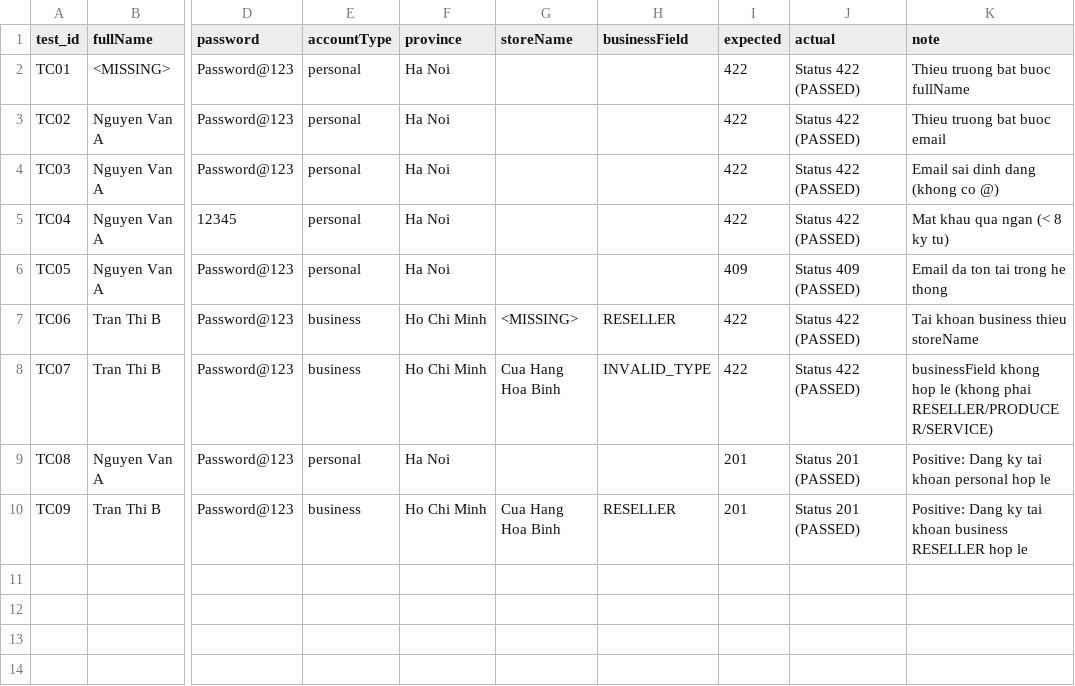
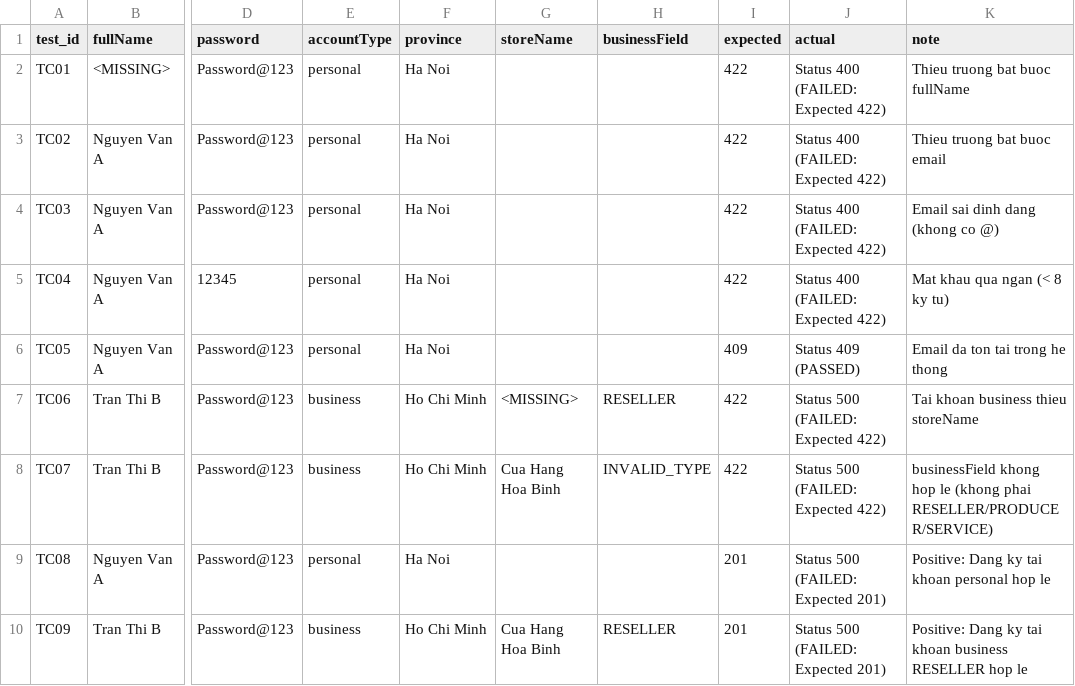
Before and after one commit to khanh251204/CAP_BE2026, a CSV file: test_api/auth/register.csv, drawn as a sheet; only a part is shown, gaps mark what is left out; the diff names each change by its address in the sheet, - before the commit and + after, or states it on an @@ line.

```diff
--- a/test_api/auth/register.csv
+++ b/test_api/auth/register.csv
-J2:J5 (actual): Status 422 (PASSED)
+J2:J5 (actual): Status 400 (FAILED: Expected 422)
-J7:J8 (actual): Status 422 (PASSED)
+J7:J8 (actual): Status 500 (FAILED: Expected 422)
-J9:J10 (actual): Status 201 (PASSED)
+J9:J10 (actual): Status 500 (FAILED: Expected 201)
```
Also changed, not shown: test_api/auth/login.csv, 41 other files.
